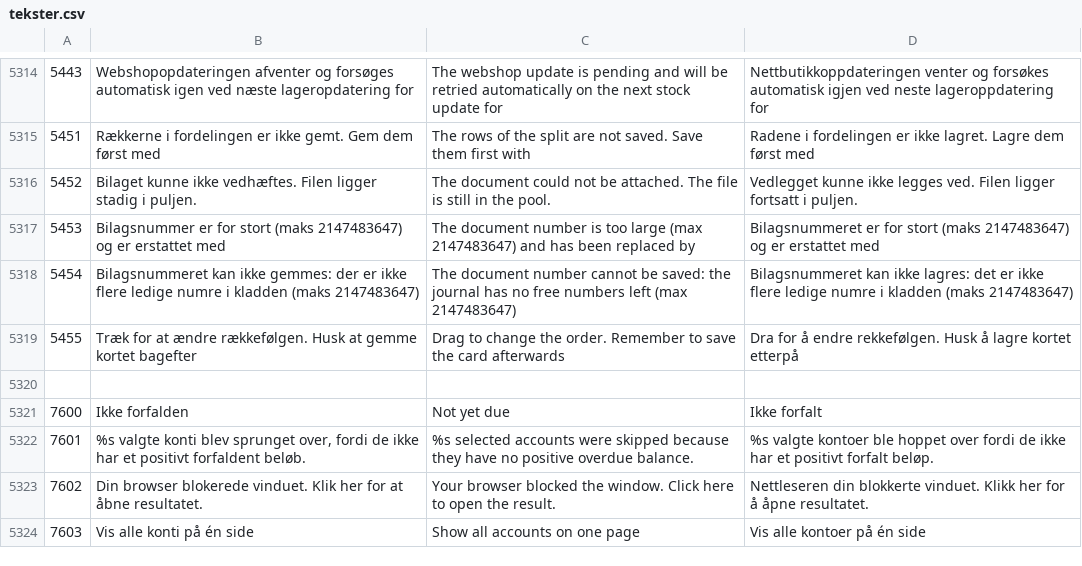
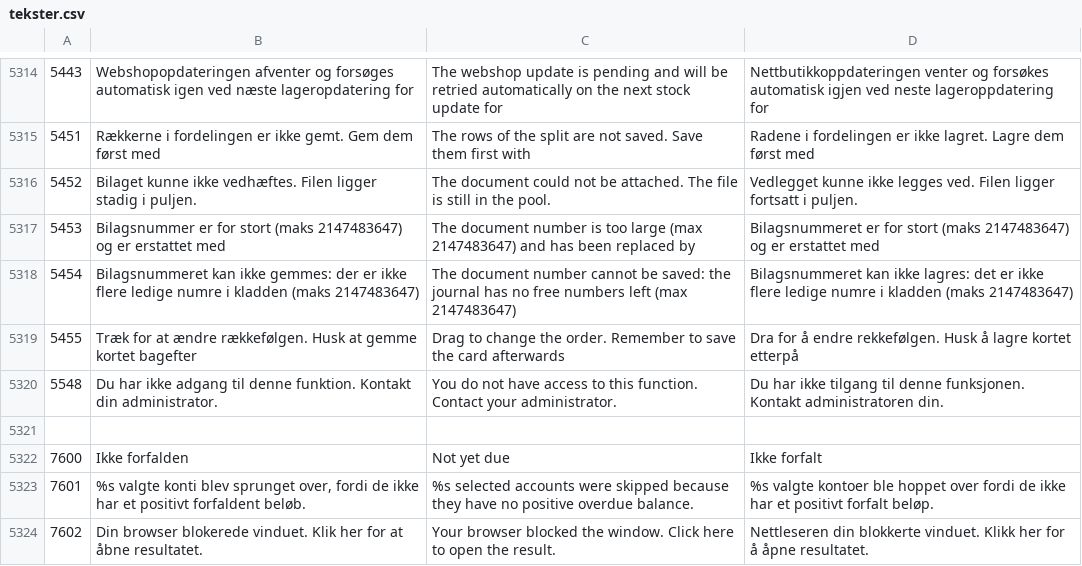
Before and after one commit to DANOSOFT/saldi, a CSV file: importfiler/tekster.csv, drawn as a sheet; only a part is shown, gaps mark what is left out; the shorter side is filled out with more unchanged rows; the diff names each change by its address in the sheet, - before the commit and + after, or states it on an @@ line.

```diff
--- a/importfiler/tekster.csv
+++ b/importfiler/tekster.csv
+row 5320: 5548 | Du har ikke adgang til denne funktion. Kontakt din administrator. | You do not have access to this function. Contact your administrator. | Du har ikke tilgang til denne funksjonen. Kontakt administratoren din.
```
Also changed, not shown: 4 other files.
